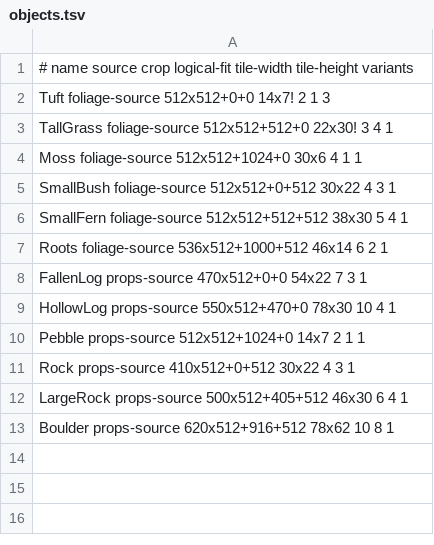
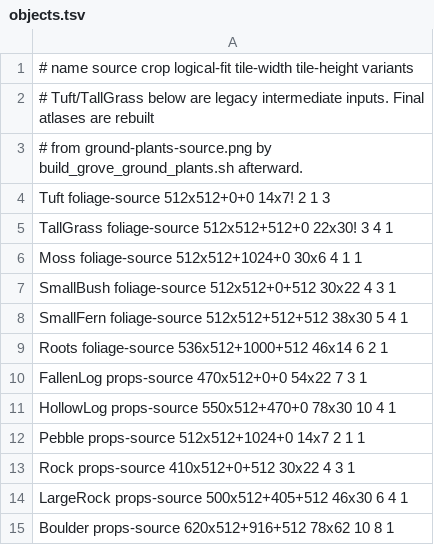
Before and after one commit to Getvorg/IslandAdventure, a TSV file: tools/art/grove/objects.tsv, drawn as a sheet; the diff names each change by its address in the sheet, - before the commit and + after, or states it on an @@ line.

```diff
--- a/tools/art/grove/objects.tsv
+++ b/tools/art/grove/objects.tsv
+row 2: # Tuft/TallGrass below are legacy intermediate inputs. Final atlases are rebuilt
+row 3: # from ground-plants-source.png by build_grove_ground_plants.sh afterward.
```
Also changed, not shown: 15 other files.
